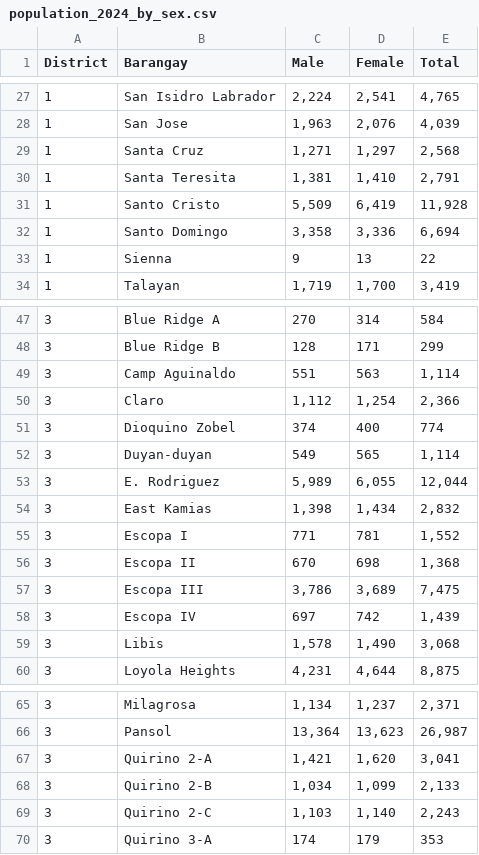
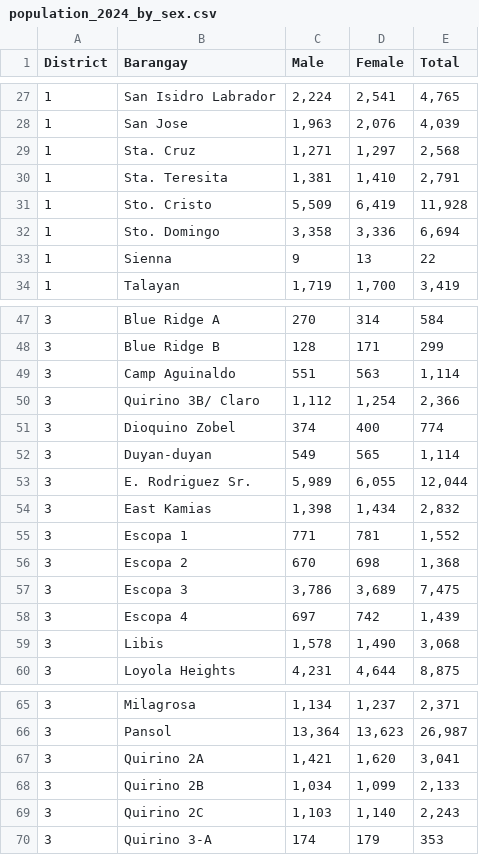
Before and after one commit to ereyes-dpa/UN-WOMEN-CARE-SYSTEMS-DASHBOARD-2, a CSV file: processed/population_2024_by_sex.csv, drawn as a sheet; only a part is shown, gaps mark what is left out; the diff covers the shown part only.

```diff
--- a/processed/population_2024_by_sex.csv
+++ b/processed/population_2024_by_sex.csv
@@ -28,6 +28,6 @@ District,Barangay,Male,Female,Total,,
 1,San Jose,"1,963","2,076","4,039",,
-1,Santa Cruz,"1,271","1,297","2,568",,
-1,Santa Teresita,"1,381","1,410","2,791",,
-1,Santo Cristo,"5,509","6,419","11,928",,
-1,Santo Domingo,"3,358","3,336","6,694",,
+1,Sta. Cruz,"1,271","1,297","2,568",,
+1,Sta. Teresita,"1,381","1,410","2,791",,
+1,Sto. Cristo,"5,509","6,419","11,928",,
+1,Sto. Domingo,"3,358","3,336","6,694",,
 1,Sienna,9,13,22,,
@@ -49,11 +49,11 @@ District,Barangay,Male,Female,Total,,
 3,Camp Aguinaldo,551,563,"1,114",,
-3,Claro,"1,112","1,254","2,366",,
+3,Quirino 3B/ Claro,"1,112","1,254","2,366",,
 3,Dioquino Zobel,374,400,774,,
 3,Duyan-duyan,549,565,"1,114",,
-3,E. Rodriguez,"5,989","6,055","12,044",,
+3,E. Rodriguez Sr.,"5,989","6,055","12,044",,
 3,East Kamias,"1,398","1,434","2,832",,
-3,Escopa I,771,781,"1,552",,
-3,Escopa II,670,698,"1,368",,
-3,Escopa III,"3,786","3,689","7,475",,
-3,Escopa IV,697,742,"1,439",,
+3,Escopa 1,771,781,"1,552",,
+3,Escopa 2,670,698,"1,368",,
+3,Escopa 3,"3,786","3,689","7,475",,
+3,Escopa 4,697,742,"1,439",,
 3,Libis,"1,578","1,490","3,068",,
@@ -66,5 +66,5 @@ District,Barangay,Male,Female,Total,,
 3,Pansol,"13,364","13,623","26,987",,
-3,Quirino 2-A,"1,421","1,620","3,041",,
-3,Quirino 2-B,"1,034","1,099","2,133",,
-3,Quirino 2-C,"1,103","1,140","2,243",,
+3,Quirino 2A,"1,421","1,620","3,041",,
+3,Quirino 2B,"1,034","1,099","2,133",,
+3,Quirino 2C,"1,103","1,140","2,243",,
 3,Quirino 3-A,174,179,353,,
```
Also changed, not shown: 5 edited cells elsewhere in this file, processed/population_2024_by_age_group.csv, 11 other files.
